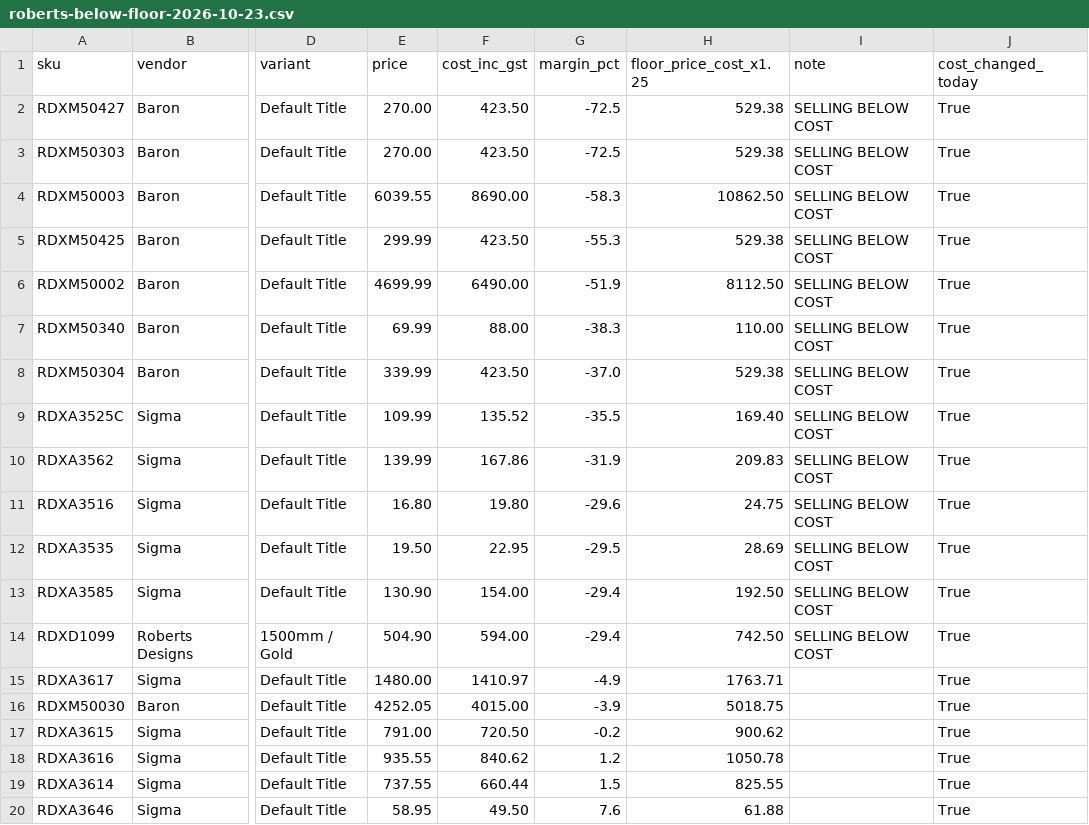
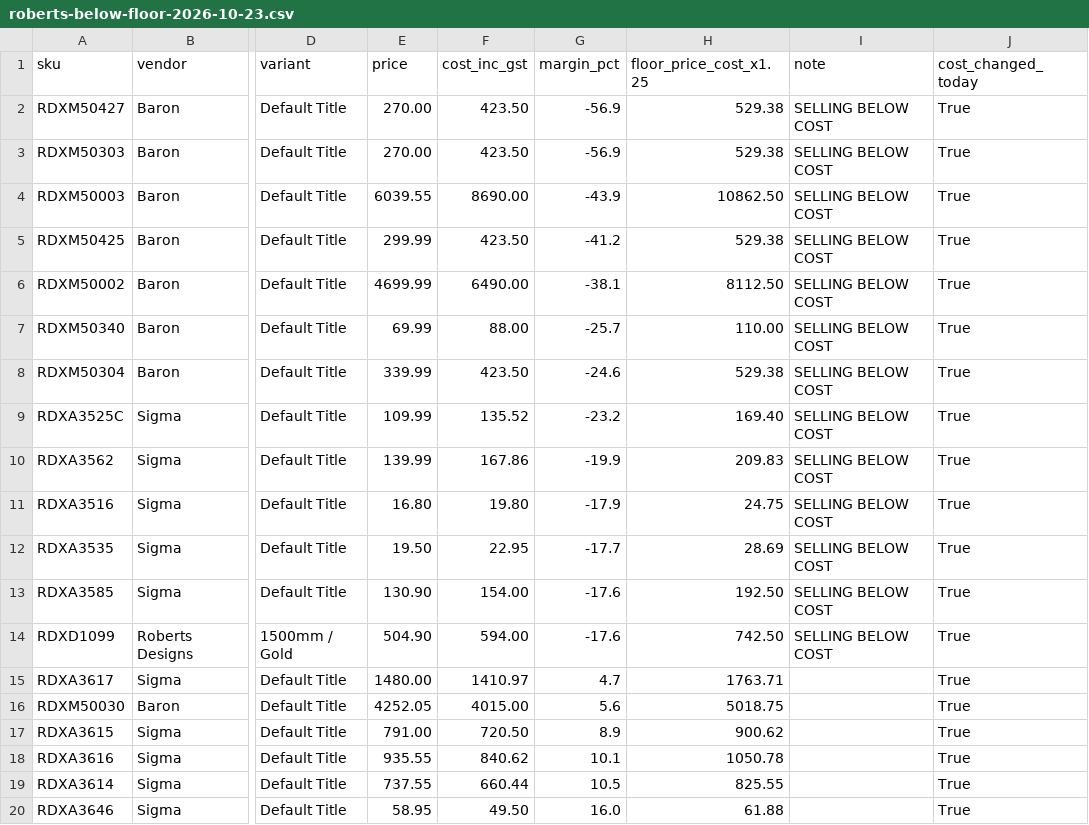
Before and after one commit to 13256-spec/Excellent-Tiling-Services-, a CSV file: store-content/pricing/reports/roberts-below-floor-2026-10-23.csv, drawn as a sheet; only a part is shown, gaps mark what is left out; the diff names each change by its address in the sheet, - before the commit and + after, or states it on an @@ line.

```diff
--- a/store-content/pricing/reports/roberts-below-floor-2026-10-23.csv
+++ b/store-content/pricing/reports/roberts-below-floor-2026-10-23.csv
-G2:G3 (margin_pct): -72.5
+G2:G3 (margin_pct): -56.9
-G4 (margin_pct): -58.3
+G4 (margin_pct): -43.9
-G5 (margin_pct): -55.3
+G5 (margin_pct): -41.2
-G6 (margin_pct): -51.9
+G6 (margin_pct): -38.1
-G7 (margin_pct): -38.3
+G7 (margin_pct): -25.7
-G8 (margin_pct): -37.0
+G8 (margin_pct): -24.6
-G9 (margin_pct): -35.5
+G9 (margin_pct): -23.2
-G10 (margin_pct): -31.9
+G10 (margin_pct): -19.9
-G11 (margin_pct): -29.6
+G11 (margin_pct): -17.9
-G12 (margin_pct): -29.5
+G12 (margin_pct): -17.7
-G13:G14 (margin_pct): -29.4
+G13:G14 (margin_pct): -17.6
-G15 (margin_pct): -4.9
+G15 (margin_pct): 4.7
-G16 (margin_pct): -3.9
+G16 (margin_pct): 5.6
-G17 (margin_pct): -0.2
+G17 (margin_pct): 8.9
-G18 (margin_pct): 1.2
+G18 (margin_pct): 10.1
-G19 (margin_pct): 1.5
+G19 (margin_pct): 10.5
-G20 (margin_pct): 7.6
+G20 (margin_pct): 16.0
```
Also changed, not shown: store-content/pricing/reports/roberts-cost-update-2026-10-23.csv, store-content/pricing/reports/roberts-price-audit-2026-10-23.csv, 12 other files.
